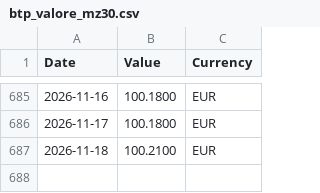
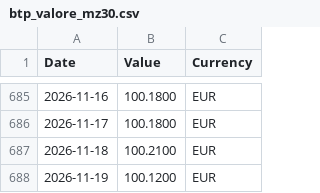
Before and after one commit to materonzo-arch/PP, a CSV file: btp_valore_mz30.csv, drawn as a sheet; only a part is shown, gaps mark what is left out.

```diff
--- a/btp_valore_mz30.csv
+++ b/btp_valore_mz30.csv
@@ -687 +687,2 @@ Date;Value;Currency
 2026-11-18;100.2100;EUR
+2026-11-19;100.1200;EUR
```
Also changed, not shown: 1 other file.
